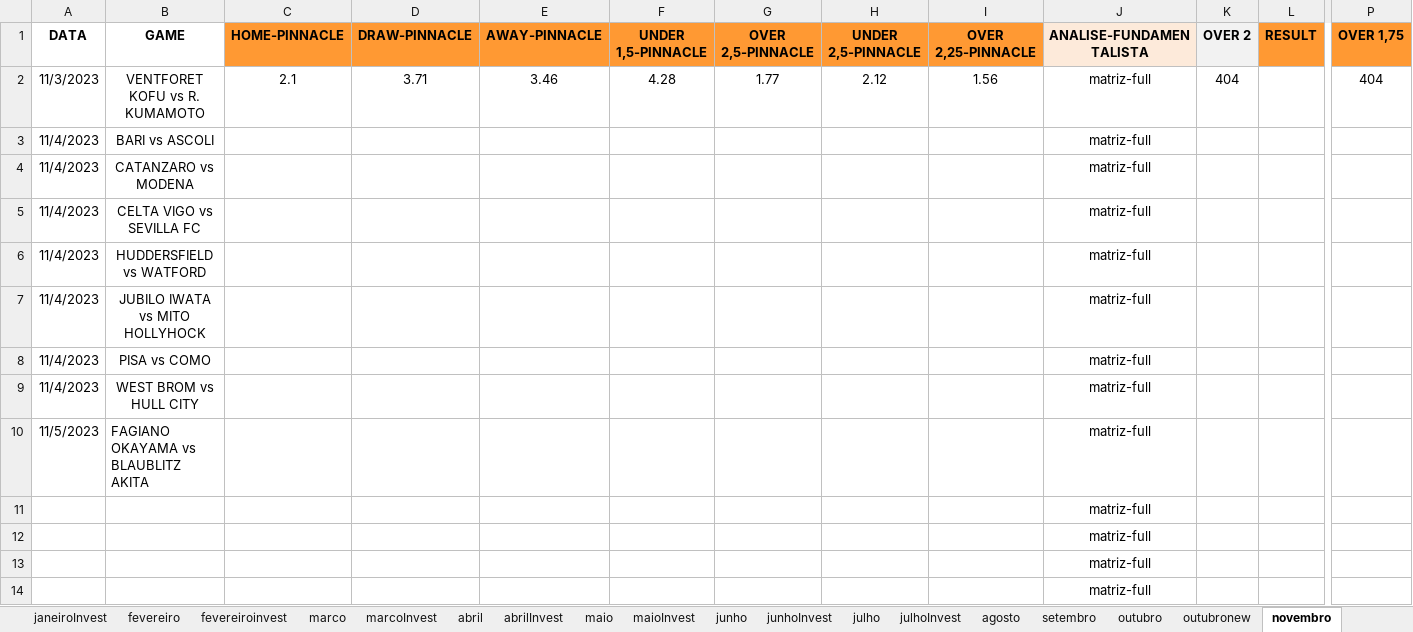
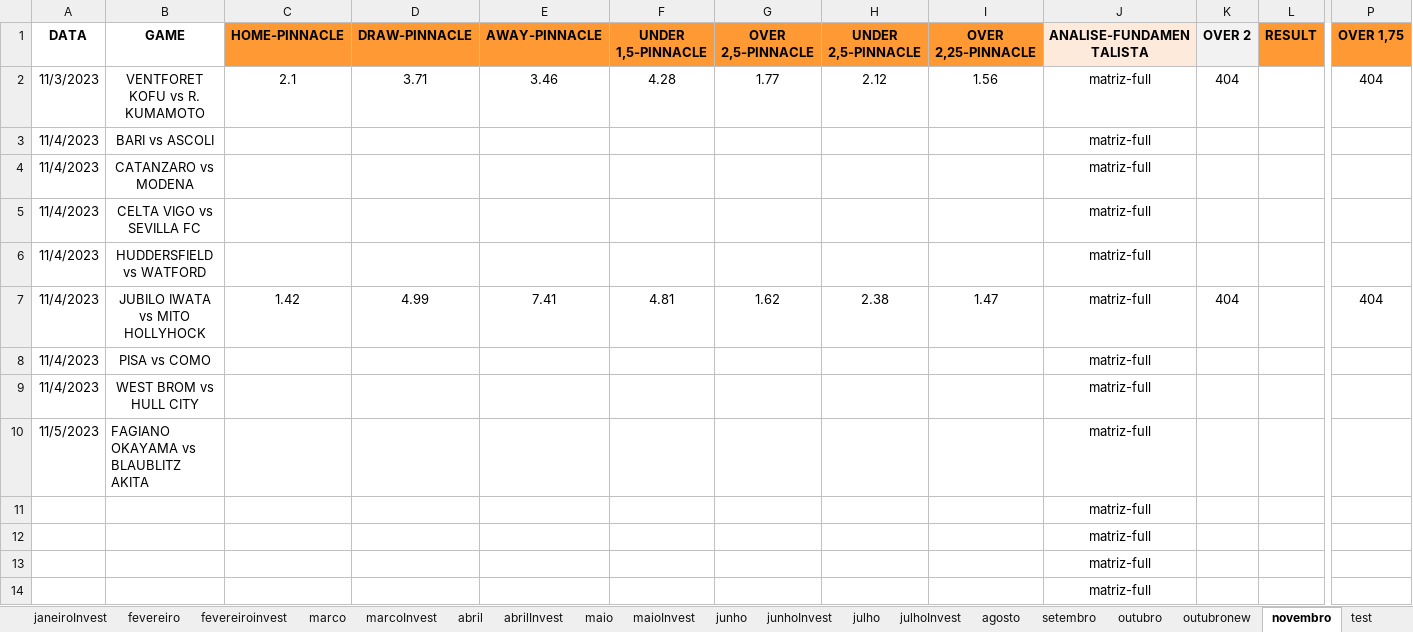
Before and after one commit to JardelLion/automationbet-matriz, an Excel workbook: tecnica_analise/2023/MATRIZ-FULL-2023.xlsx, sheet novembro, drawn as a sheet; only a part is shown, gaps mark what is left out; values as stored, in another font and other column widths than the file's, no borders; conditional formats not drawn; the diff names each change by its address in the sheet, - before the commit and + after, or states it on an @@ line.

```diff
--- a/tecnica_analise/2023/MATRIZ-FULL-2023.xlsx (sheet novembro)
+++ b/tecnica_analise/2023/MATRIZ-FULL-2023.xlsx (sheet novembro)
+sheet tab: test
-C7 (HOME-PINNACLE): (empty)
+C7 (HOME-PINNACLE): 1.42
-D7 (DRAW-PINNACLE): (empty)
+D7 (DRAW-PINNACLE): 4.99
-E7 (AWAY-PINNACLE): (empty)
+E7 (AWAY-PINNACLE): 7.41
-F7 (UNDER 1,5-PINNACLE): (empty)
+F7 (UNDER 1,5-PINNACLE): 4.81
-G7 (OVER 2,5-PINNACLE): (empty)
+G7 (OVER 2,5-PINNACLE): 1.62
-H7 (UNDER 2,5-PINNACLE): (empty)
+H7 (UNDER 2,5-PINNACLE): 2.38
-I7 (OVER 2,25-PINNACLE): (empty)
+I7 (OVER 2,25-PINNACLE): 1.47
-K7 (OVER 2): (empty)
+K7 (OVER 2): 404
-P7 (OVER 1,75): (empty)
+P7 (OVER 1,75): 404
```
Also changed, not shown: tecnica_analise/2023/EXPECTED-OVER-2023.xlsx, tecnica_analise/999.xlsx, 1 other file.
